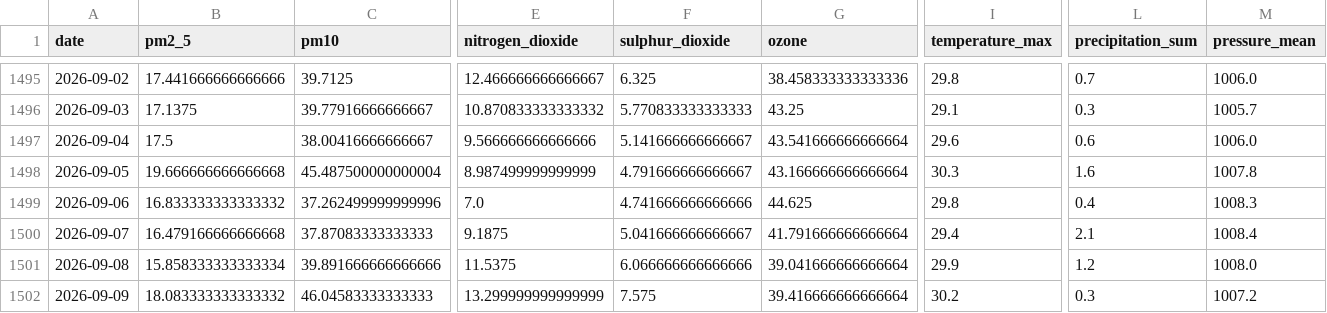
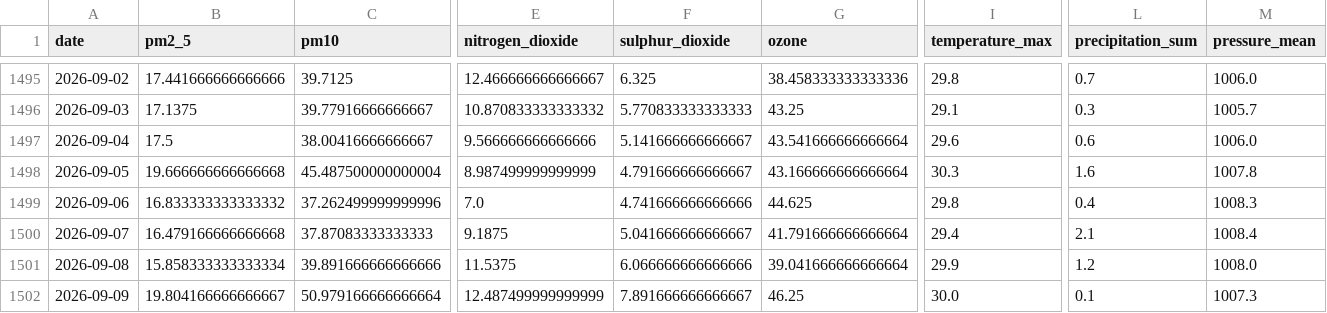
Before and after one commit to kashfi2312192/karachi-aqi-predictor, a CSV file: data/processed/karachi_daily_aqi_openmeteo.csv, drawn as a sheet; only a part is shown, gaps mark what is left out; the diff covers the shown part only; the diff names each change by its address in the sheet, - before the commit and + after, or states it on an @@ line.

```diff
--- a/data/processed/karachi_daily_aqi_openmeteo.csv
+++ b/data/processed/karachi_daily_aqi_openmeteo.csv
-B1502 (pm2_5): 18.083333333333332
+B1502 (pm2_5): 19.804166666666667
-C1502 (pm10): 46.04583333333333
+C1502 (pm10): 50.979166666666664
-E1502 (nitrogen_dioxide): 13.299999999999999
+E1502 (nitrogen_dioxide): 12.487499999999999
-F1502 (sulphur_dioxide): 7.575
+F1502 (sulphur_dioxide): 7.891666666666667
-G1502 (ozone): 39.416666666666664
+G1502 (ozone): 46.25
-I1502 (temperature_max): 30.2
+I1502 (temperature_max): 30.0
-L1502 (precipitation_sum): 0.3
+L1502 (precipitation_sum): 0.1
-M1502 (pressure_mean): 1007.2
+M1502 (pressure_mean): 1007.3
```
Also changed, not shown: 3 edited cells elsewhere in this file, 1 other file.
